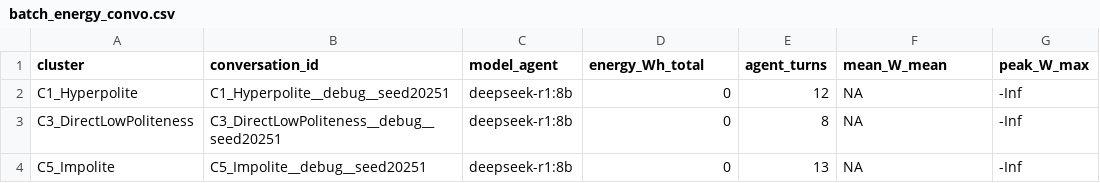
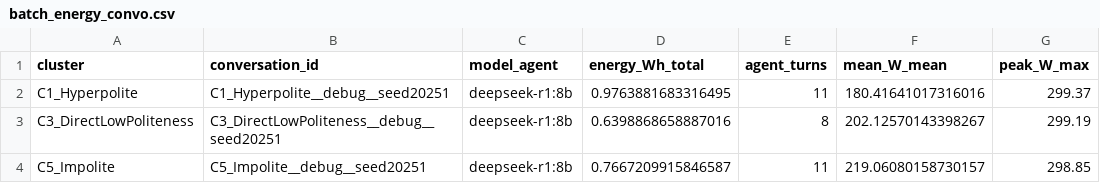
Before and after one commit to delsweil/CHIIR2026_politeness, a CSV file: batch_energy_convo.csv, drawn as a sheet.

Commit message:
conversations simulated with energy: 1.9.2pm

```diff
--- a/batch_energy_convo.csv
+++ b/batch_energy_convo.csv
@@ -1,4 +1,4 @@
 cluster,conversation_id,model_agent,energy_Wh_total,agent_turns,mean_W_mean,peak_W_max
-C1_Hyperpolite,C1_Hyperpolite__debug__seed20251,deepseek-r1:8b,0,12,NA,-Inf
-C3_DirectLowPoliteness,C3_DirectLowPoliteness__debug__seed20251,deepseek-r1:8b,0,8,NA,-Inf
-C5_Impolite,C5_Impolite__debug__seed20251,deepseek-r1:8b,0,13,NA,-Inf
+C1_Hyperpolite,C1_Hyperpolite__debug__seed20251,deepseek-r1:8b,0.9763881683316495,11,180.41641017316016,299.37
+C3_DirectLowPoliteness,C3_DirectLowPoliteness__debug__seed20251,deepseek-r1:8b,0.6398868658887016,8,202.12570143398267,299.19
+C5_Impolite,C5_Impolite__debug__seed20251,deepseek-r1:8b,0.7667209915846587,11,219.06080158730157,298.85
```
Also changed, not shown: batch_dialogs_flat.csv, batch_step_summary.csv, 2 other files.
